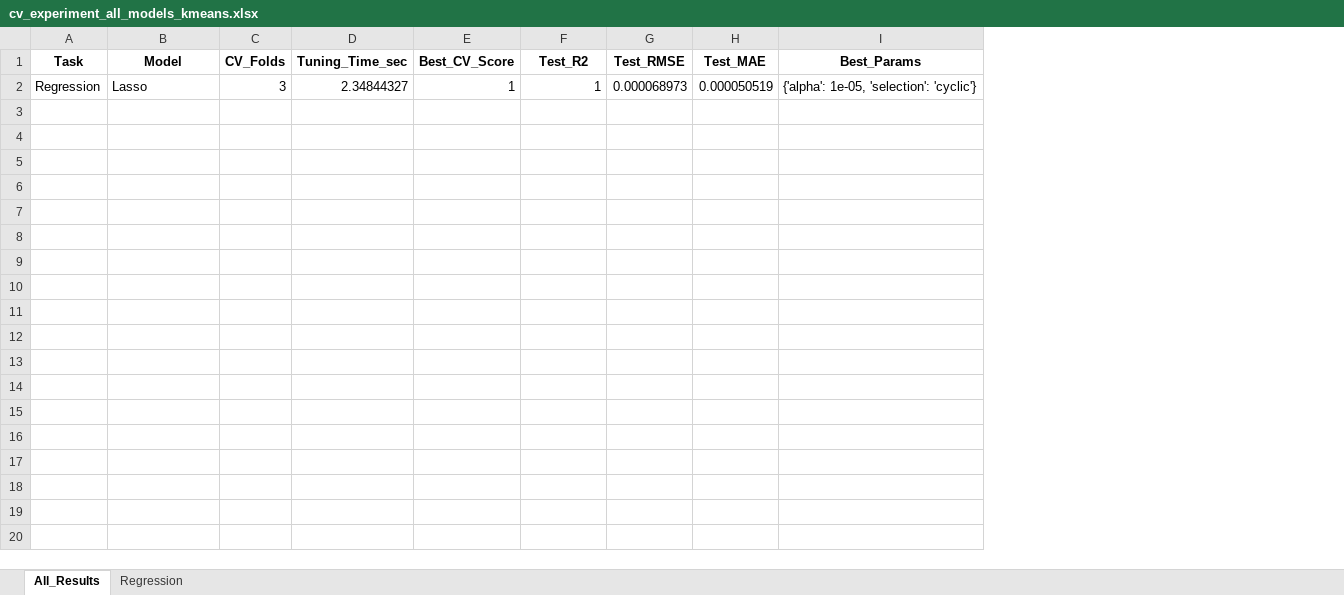
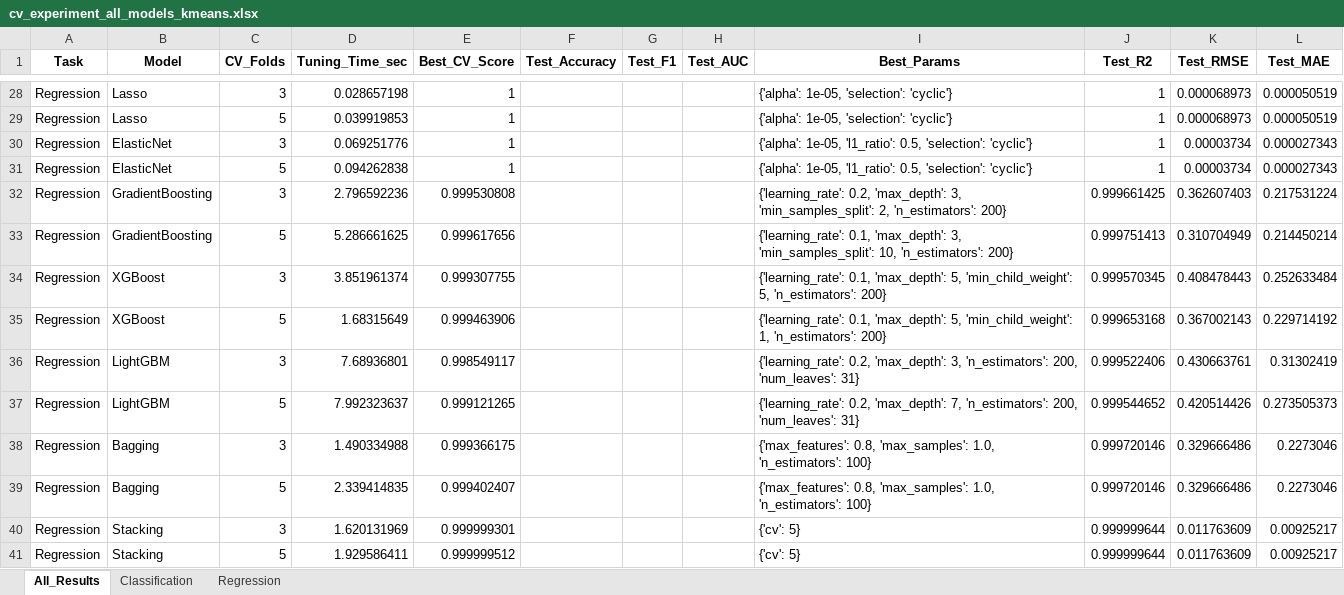
Before and after one commit to ayezza/ML_CV, an Excel workbook: output/reports/cv_experiment_all_models_kmeans.xlsx, sheet All_Results, drawn as a sheet; only a part is shown, gaps mark what is left out; values as stored, in another font and other column widths than the file's, no borders; removed rows and columns are numbered as before the commit, all else as after; the diff covers the shown part only; the diff names each change by its address in the sheet, - before the commit and + after, or states it on an @@ line.

```diff
--- a/output/reports/cv_experiment_all_models_kmeans.xlsx (sheet All_Results)
+++ b/output/reports/cv_experiment_all_models_kmeans.xlsx (sheet All_Results)
+sheet tab: Classification
+column F (Test_Accuracy), empty
+column G (Test_F1), empty
+column H (Test_AUC), empty
+column I (Best_Params), row 28: {'alpha': 1e-05, 'selection': 'cyclic'}
-column I (Best_Params), row 2: {'alpha': 1e-05, 'selection': 'cyclic'}
-D28 (Tuning_Time_sec): 2.34844327
+D28 (Tuning_Time_sec): 0.028657198
+row 29: Regression | Lasso | 5 | 0.039919853 | 1 |  |  |  | {'alpha': 1e-05, 'selection': 'cyclic'} | 1 | 0.000068973 | 0.000050519
+row 30: Regression | ElasticNet | 3 | 0.069251776 | 1 |  |  |  | {'alpha': 1e-05, 'l1_ratio': 0.5, 'selection': 'cyclic'} | 1 | 0.00003734 | 0.000027343
+row 31: Regression | ElasticNet | 5 | 0.094262838 | 1 |  |  |  | {'alpha': 1e-05, 'l1_ratio': 0.5, 'selection': 'cyclic'} | 1 | 0.00003734 | 0.000027343
+row 32: Regression | GradientBoosting | 3 | 2.796592236 | 0.999530808 |  |  |  | {'learning_rate': 0.2, 'max_depth': 3, 'min_samples_split': 2, 'n_estimators': 200} | 0.999661425 | 0.362607403 | 0.217531224
+row 33: Regression | GradientBoosting | 5 | 5.286661625 | 0.999617656 |  |  |  | {'learning_rate': 0.1, 'max_depth': 3, 'min_samples_split': 10, 'n_estimators': 200} | 0.999751413 | 0.310704949 | 0.214450214
+row 34: Regression | XGBoost | 3 | 3.851961374 | 0.999307755 |  |  |  | {'learning_rate': 0.1, 'max_depth': 5, 'min_child_weight': 5, 'n_estimators': 200} | 0.999570345 | 0.408478443 | 0.252633484
+row 35: Regression | XGBoost | 5 | 1.68315649 | 0.999463906 |  |  |  | {'learning_rate': 0.1, 'max_depth': 5, 'min_child_weight': 1, 'n_estimators': 200} | 0.999653168 | 0.367002143 | 0.229714192
+row 36: Regression | LightGBM | 3 | 7.68936801 | 0.998549117 |  |  |  | {'learning_rate': 0.2, 'max_depth': 3, 'n_estimators': 200, 'num_leaves': 31} | 0.999522406 | 0.430663761 | 0.31302419
+row 37: Regression | LightGBM | 5 | 7.992323637 | 0.999121265 |  |  |  | {'learning_rate': 0.2, 'max_depth': 7, 'n_estimators': 200, 'num_leaves': 31} | 0.999544652 | 0.420514426 | 0.273505373
+row 38: Regression | Bagging | 3 | 1.490334988 | 0.999366175 |  |  |  | {'max_features': 0.8, 'max_samples': 1.0, 'n_estimators': 100} | 0.999720146 | 0.329666486 | 0.2273046
+row 39: Regression | Bagging | 5 | 2.339414835 | 0.999402407 |  |  |  | {'max_features': 0.8, 'max_samples': 1.0, 'n_estimators': 100} | 0.999720146 | 0.329666486 | 0.2273046
+row 40: Regression | Stacking | 3 | 1.620131969 | 0.999999301 |  |  |  | {'cv': 5} | 0.999999644 | 0.011763609 | 0.00925217
+row 41: Regression | Stacking | 5 | 1.929586411 | 0.999999512 |  |  |  | {'cv': 5} | 0.999999644 | 0.011763609 | 0.00925217
```
Also changed, not shown: 26 added rows elsewhere in this sheet, sheet Regression, output/reports/cv_experiment_Lasso_kmeans_regression.xlsx, 25 other files.
